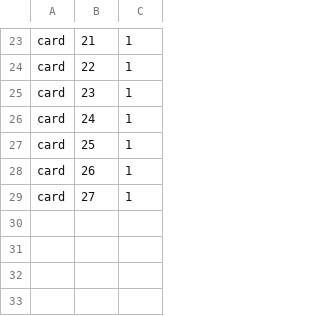
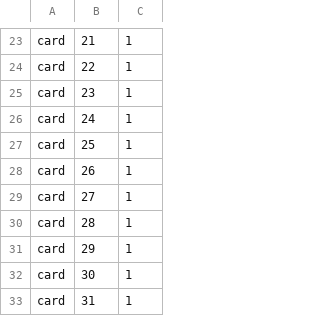
Before and after one commit to killua-y/MonsterLab, a CSV file: Assets/Datas/playerData.csv, drawn as a sheet; only a part is shown, gaps mark what is left out.

```diff
--- a/Assets/Datas/playerData.csv
+++ b/Assets/Datas/playerData.csv
@@ -29 +29,5 @@ card,26,1
 card,27,1
+card,28,1
+card,29,1
+card,30,1
+card,31,1
```
Also changed, not shown: Assets/Datas/cardsdata - AllCards.csv, Assets/Datas/warriorCard.csv, 45 other files.
